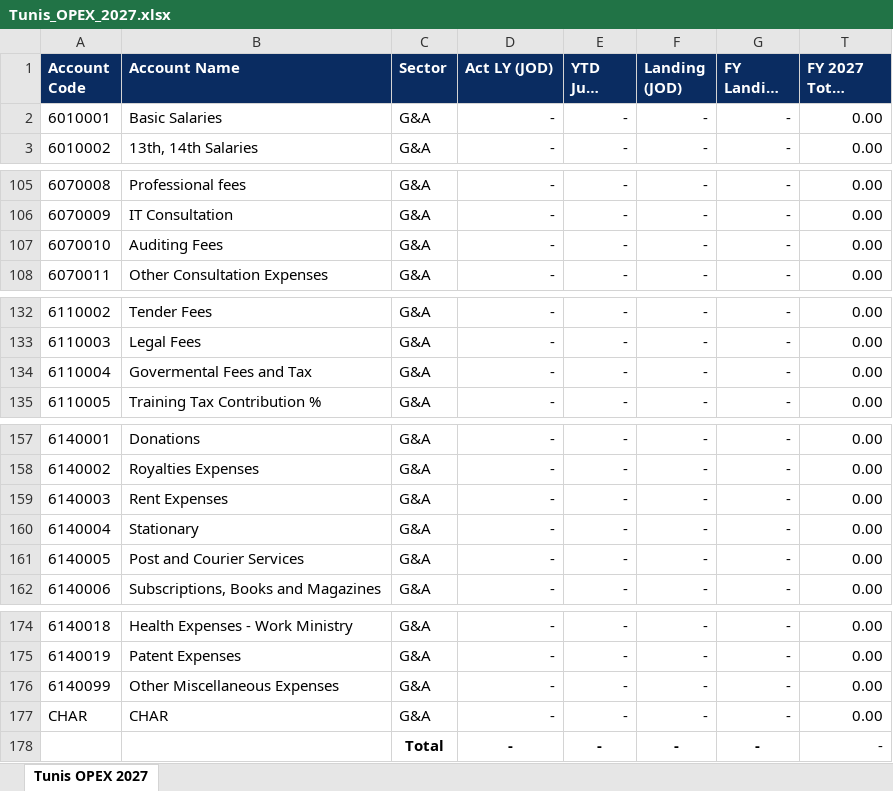
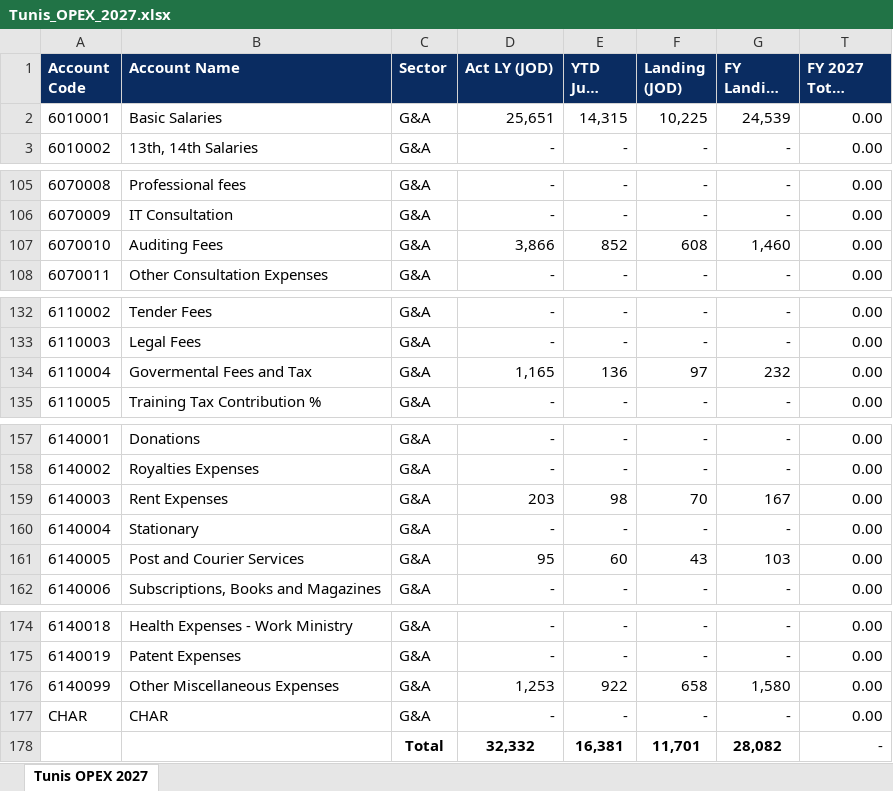
Before and after one commit to AhmadAllaham/DADBudget, an Excel workbook: templates/Tunis_OPEX_2027.xlsx, sheet Tunis OPEX 2027, drawn as a sheet; only a part is shown, gaps mark what is left out; long unchanged cells end in …; values as stored, in another font and other column widths than the file's, no borders; removed rows and columns are numbered as before the commit, all else as after; the diff covers the shown part only; the diff names each change by its address in the sheet, - before the commit and + after, or states it on an @@ line.

Commit message:
Show Tunis Landing values (#12)
Restore the supplied Landing references in the Tunis workbook and display Landing beside FY Budget 2027 throughout the Tunis OPEX page.

```diff
--- a/templates/Tunis_OPEX_2027.xlsx (sheet Tunis OPEX 2027)
+++ b/templates/Tunis_OPEX_2027.xlsx (sheet Tunis OPEX 2027)
-D2 (Act LY (JOD)): -
+D2 (Act LY (JOD)): 25,651
-E2 (YTD July (JOD)): -
+E2 (YTD July (JOD)): 14,315
-F2 (Landing (JOD)): -
+F2 (Landing (JOD)): 10,225
-G2 (FY Landing (JOD)): -
+G2 (FY Landing (JOD)): 24,539
-D107 (Act LY (JOD)): -
+D107 (Act LY (JOD)): 3,866
-E107 (YTD July (JOD)): -
+E107 (YTD July (JOD)): 852
-F107 (Landing (JOD)): -
+F107 (Landing (JOD)): 608
-G107 (FY Landing (JOD)): -
+G107 (FY Landing (JOD)): 1,460
-D134 (Act LY (JOD)): -
+D134 (Act LY (JOD)): 1,165
-E134 (YTD July (JOD)): -
+E134 (YTD July (JOD)): 136
-F134 (Landing (JOD)): -
+F134 (Landing (JOD)): 97
-G134 (FY Landing (JOD)): -
+G134 (FY Landing (JOD)): 232
-D159 (Act LY (JOD)): -
+D159 (Act LY (JOD)): 203
-E159 (YTD July (JOD)): -
+E159 (YTD July (JOD)): 98
-F159 (Landing (JOD)): -
+F159 (Landing (JOD)): 70
-G159 (FY Landing (JOD)): -
+G159 (FY Landing (JOD)): 167
-D161 (Act LY (JOD)): -
+D161 (Act LY (JOD)): 95
-E161 (YTD July (JOD)): -
+E161 (YTD July (JOD)): 60
-F161 (Landing (JOD)): -
+F161 (Landing (JOD)): 43
-G161 (FY Landing (JOD)): -
+G161 (FY Landing (JOD)): 103
-D176 (Act LY (JOD)): -
+D176 (Act LY (JOD)): 1,253
-E176 (YTD July (JOD)): -
+E176 (YTD July (JOD)): 922
-F176 (Landing (JOD)): -
+F176 (Landing (JOD)): 658
-G176 (FY Landing (JOD)): -
+G176 (FY Landing (JOD)): 1,580
-row 178:  |  | Total | - | - | - | - | -
+row 178:  |  | Total | 32,332 | 16,381 | 11,701 | 28,082 | -
```
Also changed, not shown: 1 edited cell elsewhere in this sheet, 8 other files.
